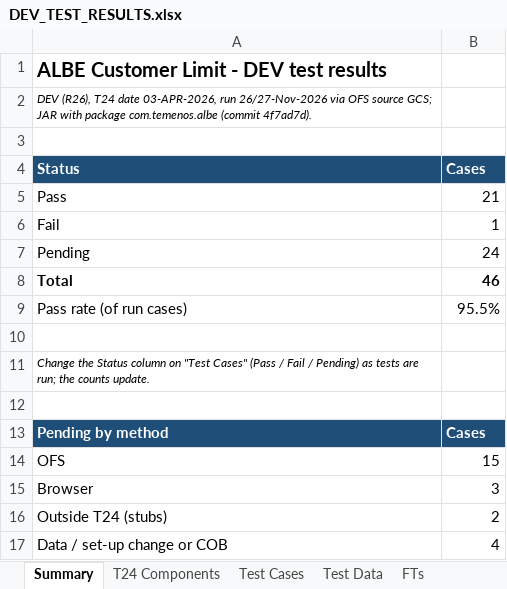
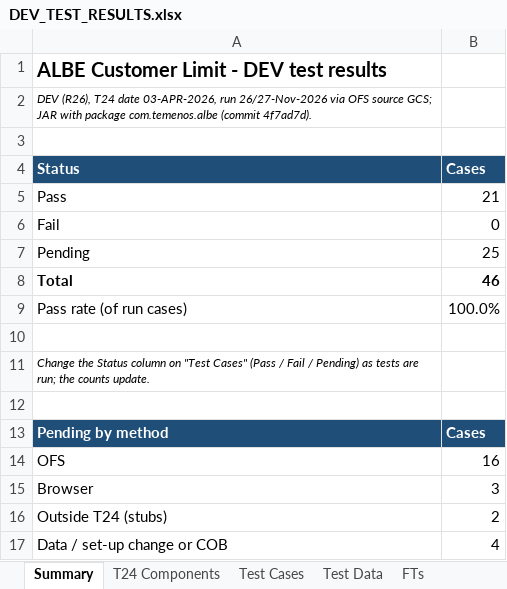
Before and after one commit to shunmugarajag/ALBECustomerLimitClaude, an Excel workbook: docs/DEV_TEST_RESULTS.xlsx, sheet Summary, drawn as a sheet; values as stored, in another font and other column widths than the file's, no borders; the diff names each change by its address in the sheet, - before the commit and + after, or states it on an @@ line.

```diff
--- a/docs/DEV_TEST_RESULTS.xlsx (sheet Summary)
+++ b/docs/DEV_TEST_RESULTS.xlsx (sheet Summary)
-B6 (Cases): 1
+B6 (Cases): 0
-B7 (Cases): 24
+B7 (Cases): 25
-B9 (Cases): 95.5%
+B9 (Cases): 100.0%
-B14 (Cases): 15
+B14 (Cases): 16
```
Also changed, not shown: sheet T24 Components, sheet Test Cases, 11 other files.
